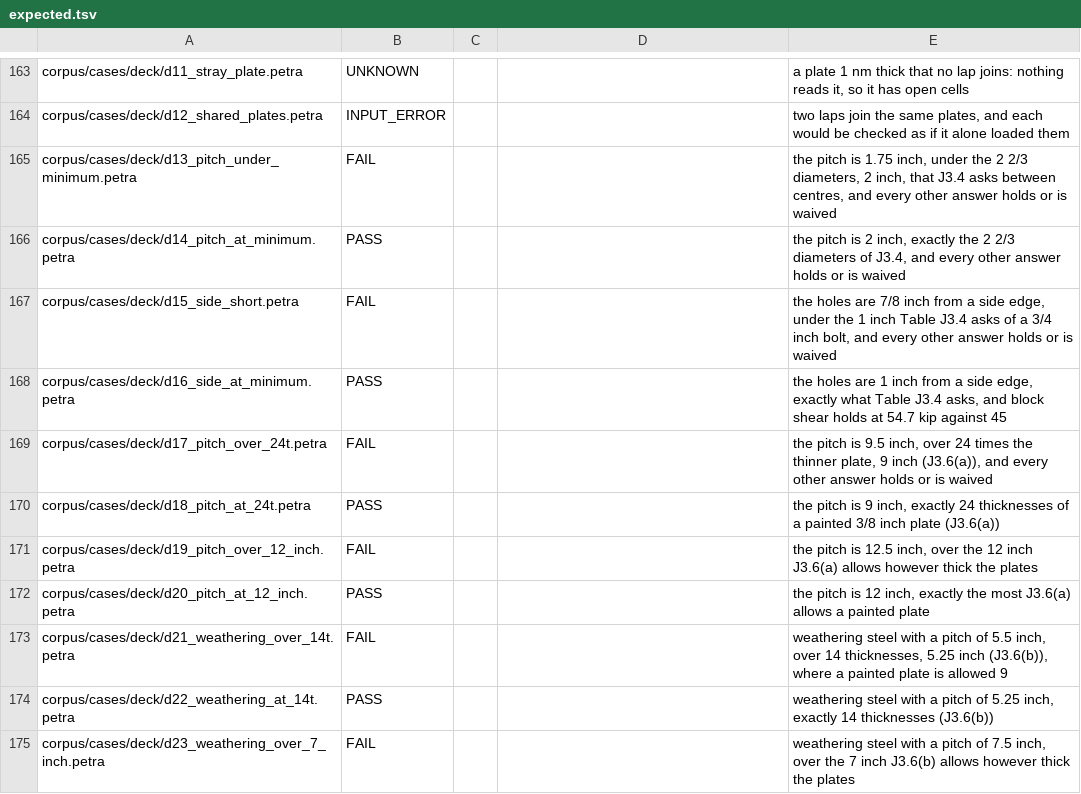
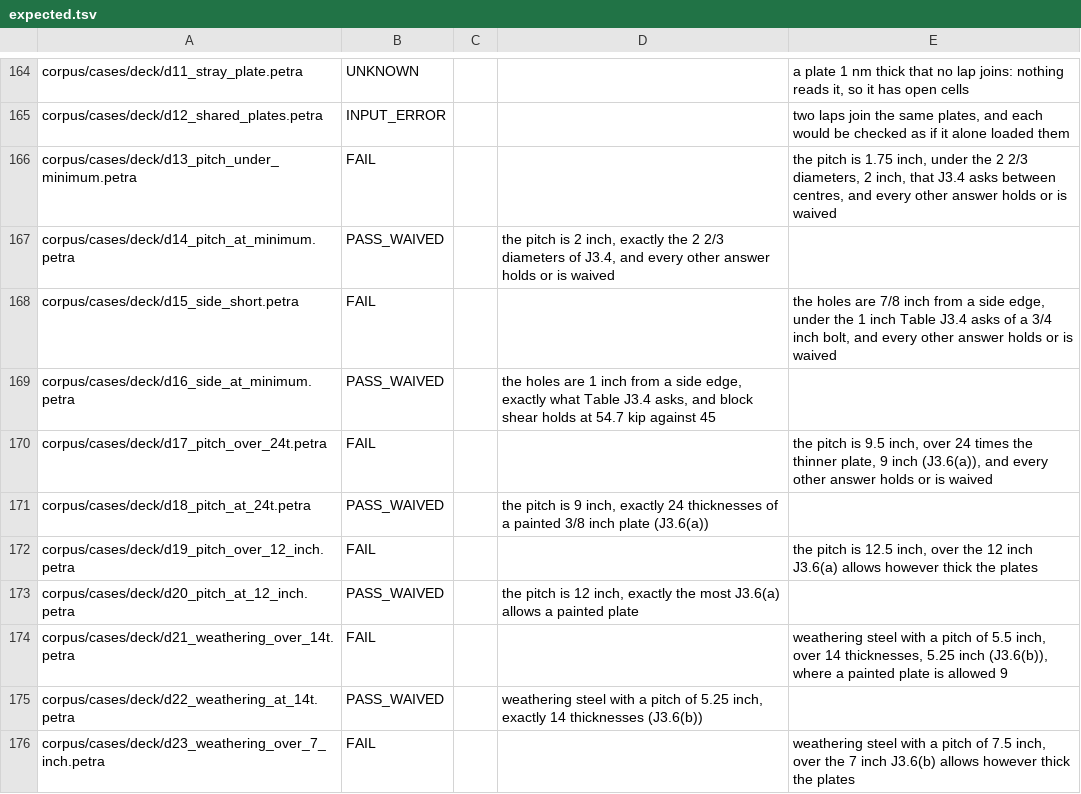
Before and after one commit to NooterraLabs/petra, a TSV file: corpus/expected.tsv, drawn as a sheet; only a part is shown, gaps mark what is left out; the diff covers the shown part only.

Commit message:
Give a pass that rests a cell on a waiver its own word, PASS_WAIVED, in the text, the JSON, the exit code and the MCP reply of petra check, and keep the waivers it rests on in the JSON

```diff
--- a/corpus/expected.tsv
+++ b/corpus/expected.tsv
@@ -165,11 +166,11 @@ corpus/cases/deck/d12_shared_plates.petra	INPUT_ERROR			two laps join the same p
 corpus/cases/deck/d13_pitch_under_minimum.petra	FAIL			the pitch is 1.75 inch, under the 2 2/3 diameters, 2 inch, that J3.4 asks between centres, and every other answer holds or is waived
-corpus/cases/deck/d14_pitch_at_minimum.petra	PASS			the pitch is 2 inch, exactly the 2 2/3 diameters of J3.4, and every other answer holds or is waived
+corpus/cases/deck/d14_pitch_at_minimum.petra	PASS_WAIVED		the pitch is 2 inch, exactly the 2 2/3 diameters of J3.4, and every other answer holds or is waived
 corpus/cases/deck/d15_side_short.petra	FAIL			the holes are 7/8 inch from a side edge, under the 1 inch Table J3.4 asks of a 3/4 inch bolt, and every other answer holds or is waived
-corpus/cases/deck/d16_side_at_minimum.petra	PASS			the holes are 1 inch from a side edge, exactly what Table J3.4 asks, and block shear holds at 54.7 kip against 45
+corpus/cases/deck/d16_side_at_minimum.petra	PASS_WAIVED		the holes are 1 inch from a side edge, exactly what Table J3.4 asks, and block shear holds at 54.7 kip against 45
 corpus/cases/deck/d17_pitch_over_24t.petra	FAIL			the pitch is 9.5 inch, over 24 times the thinner plate, 9 inch (J3.6(a)), and every other answer holds or is waived
-corpus/cases/deck/d18_pitch_at_24t.petra	PASS			the pitch is 9 inch, exactly 24 thicknesses of a painted 3/8 inch plate (J3.6(a))
+corpus/cases/deck/d18_pitch_at_24t.petra	PASS_WAIVED		the pitch is 9 inch, exactly 24 thicknesses of a painted 3/8 inch plate (J3.6(a))
 corpus/cases/deck/d19_pitch_over_12_inch.petra	FAIL			the pitch is 12.5 inch, over the 12 inch J3.6(a) allows however thick the plates
-corpus/cases/deck/d20_pitch_at_12_inch.petra	PASS			the pitch is 12 inch, exactly the most J3.6(a) allows a painted plate
+corpus/cases/deck/d20_pitch_at_12_inch.petra	PASS_WAIVED		the pitch is 12 inch, exactly the most J3.6(a) allows a painted plate
 corpus/cases/deck/d21_weathering_over_14t.petra	FAIL			weathering steel with a pitch of 5.5 inch, over 14 thicknesses, 5.25 inch (J3.6(b)), where a painted plate is allowed 9
-corpus/cases/deck/d22_weathering_at_14t.petra	PASS			weathering steel with a pitch of 5.25 inch, exactly 14 thicknesses (J3.6(b))
+corpus/cases/deck/d22_weathering_at_14t.petra	PASS_WAIVED		weathering steel with a pitch of 5.25 inch, exactly 14 thicknesses (J3.6(b))
 corpus/cases/deck/d23_weathering_over_7_inch.petra	FAIL			weathering steel with a pitch of 7.5 inch, over the 7 inch J3.6(b) allows however thick the plates
```
Also changed, not shown: 1 added row and 25 edited cells elsewhere in this file, 20 other files.
